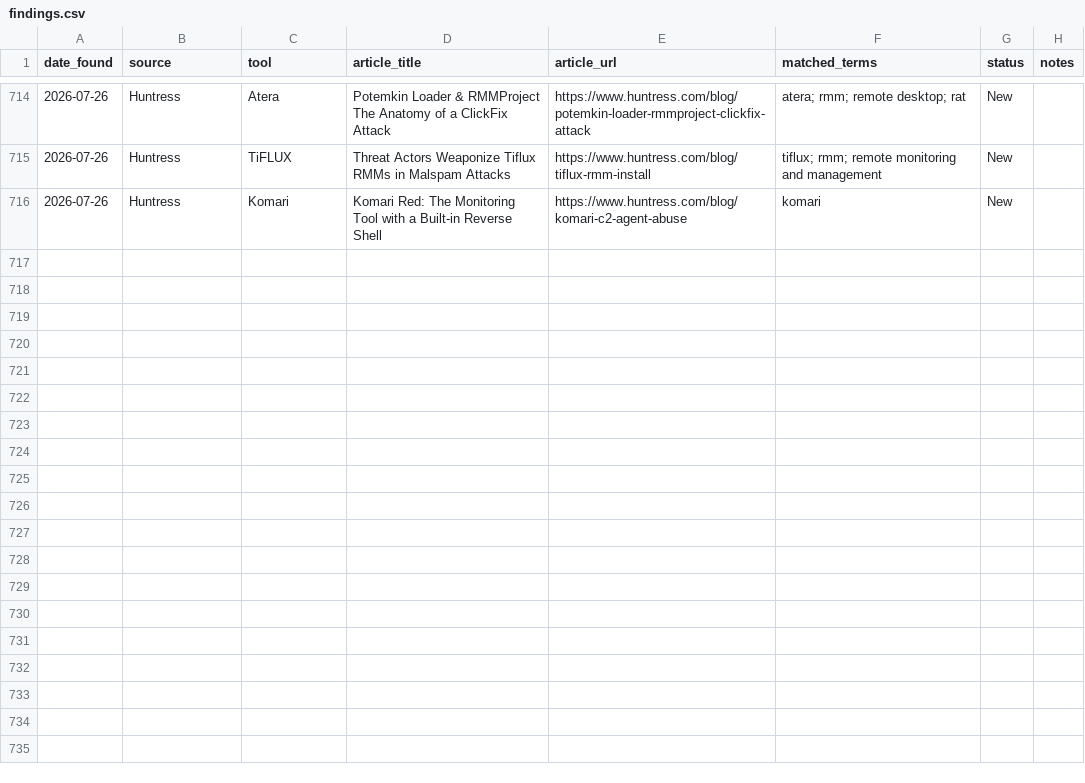
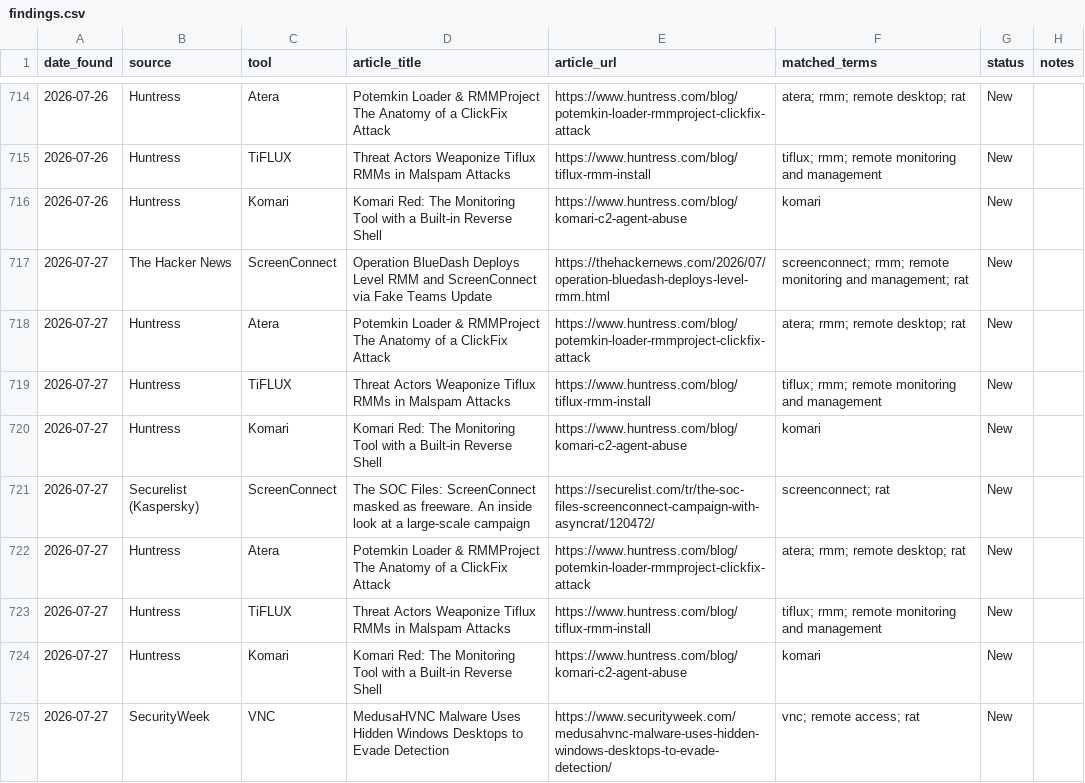
Before and after one commit to Threat-Hunting-Journal/RMM-Tool-Tracking, a CSV file: docs/findings.csv, drawn as a sheet; only a part is shown, gaps mark what is left out.

```diff
--- a/docs/findings.csv
+++ b/docs/findings.csv
@@ -716 +716,10 @@ date_found,source,tool,article_title,article_url,matched_terms,status,notes
 2026-07-26,Huntress,Komari,Komari Red: The Monitoring Tool with a Built-in Reverse Shell,https://www.huntress.com/blog/komari-c2-agent-abuse,komari,New,
+2026-07-27,The Hacker News,ScreenConnect,Operation BlueDash Deploys Level RMM and ScreenConnect via Fake Teams Update,https://thehackernews.com/2026/07/operation-bluedash-deploys-level-rmm.html,screenconnect; rmm; remote monitoring and management; rat,New,
+2026-07-27,Huntress,Atera,Potemkin Loader & RMMProject The Anatomy of a ClickFix Attack,https://www.huntress.com/blog/potemkin-loader-rmmproject-clickfix-attack,atera; rmm; remote desktop; rat,New,
+2026-07-27,Huntress,TiFLUX,Threat Actors Weaponize Tiflux RMMs in Malspam Attacks,https://www.huntress.com/blog/tiflux-rmm-install,tiflux; rmm; remote monitoring and management,New,
+2026-07-27,Huntress,Komari,Komari Red: The Monitoring Tool with a Built-in Reverse Shell,https://www.huntress.com/blog/komari-c2-agent-abuse,komari,New,
+2026-07-27,Securelist (Kaspersky),ScreenConnect,The SOC Files: ScreenConnect masked as freeware. An inside look at a large-scale campaign,https://securelist.com/tr/the-soc-files-screenconnect-campaign-with-asyncrat/120472/,screenconnect; rat,New,
+2026-07-27,Huntress,Atera,Potemkin Loader & RMMProject The Anatomy of a ClickFix Attack,https://www.huntress.com/blog/potemkin-loader-rmmproject-clickfix-attack,atera; rmm; remote desktop; rat,New,
+2026-07-27,Huntress,TiFLUX,Threat Actors Weaponize Tiflux RMMs in Malspam Attacks,https://www.huntress.com/blog/tiflux-rmm-install,tiflux; rmm; remote monitoring and management,New,
+2026-07-27,Huntress,Komari,Komari Red: The Monitoring Tool with a Built-in Reverse Shell,https://www.huntress.com/blog/komari-c2-agent-abuse,komari,New,
+2026-07-27,SecurityWeek,VNC,MedusaHVNC Malware Uses Hidden Windows Desktops to Evade Detection,https://www.securityweek.com/medusahvnc-malware-uses-hidden-windows-desktops-to-evade-detection/,vnc; remote access; rat,New,
```
Also changed, not shown: docs/tool_summary.csv, findings.csv, 1 other file.
